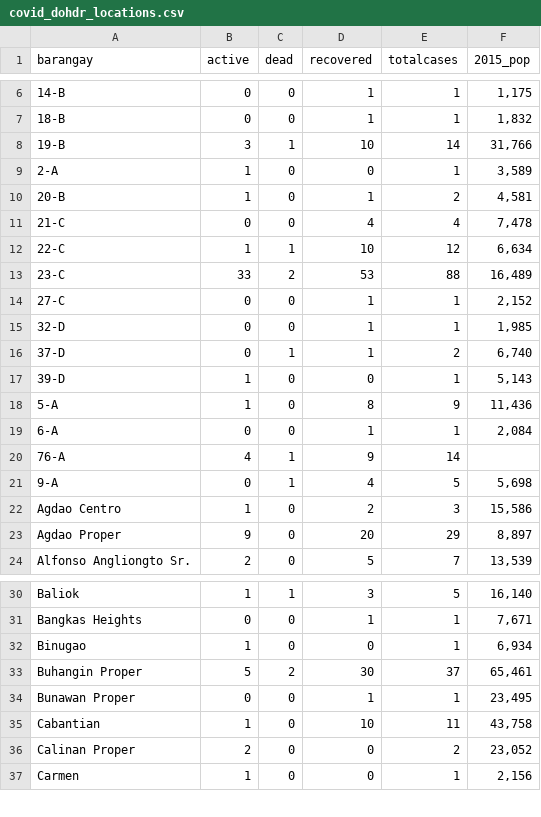
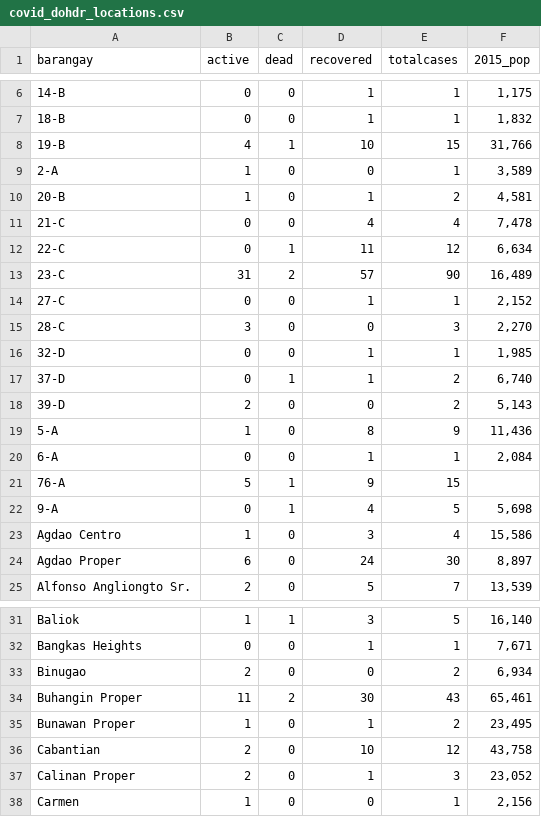
Before and after one commit to djmacao/Covid-19, a CSV file: Covid_Davao_Data/covid_dohdr_locations.csv, drawn as a sheet; only a part is shown, gaps mark what is left out; the diff covers the shown part only.

```diff
--- a/Covid_Davao_Data/covid_dohdr_locations.csv
+++ b/Covid_Davao_Data/covid_dohdr_locations.csv
@@ -7,3 +7,3 @@ barangay,active,dead,recovered,totalcases,2015_pop
 18-B,0,0,1,1,"1,832"
-19-B,3,1,10,14,"31,766"
+19-B,4,1,10,15,"31,766"
 2-A,1,0,0,1,"3,589"
@@ -11,14 +11,15 @@ barangay,active,dead,recovered,totalcases,2015_pop
 21-C,0,0,4,4,"7,478"
-22-C,1,1,10,12,"6,634"
-23-C,33,2,53,88,"16,489"
+22-C,0,1,11,12,"6,634"
+23-C,31,2,57,90,"16,489"
 27-C,0,0,1,1,"2,152"
+28-C,3,0,0,3,"2,270"
 32-D,0,0,1,1,"1,985"
 37-D,0,1,1,2,"6,740"
-39-D,1,0,0,1,"5,143"
+39-D,2,0,0,2,"5,143"
 5-A,1,0,8,9,"11,436"
 6-A,0,0,1,1,"2,084"
-76-A,4,1,9,14,
+76-A,5,1,9,15,
 9-A,0,1,4,5,"5,698"
-Agdao Centro,1,0,2,3,"15,586"
-Agdao Proper,9,0,20,29,"8,897"
+Agdao Centro,1,0,3,4,"15,586"
+Agdao Proper,6,0,24,30,"8,897"
 Alfonso Angliongto Sr.,2,0,5,7,"13,539"
@@ -31,7 +32,7 @@ Baliok,1,1,3,5,"16,140"
 Bangkas Heights,0,0,1,1,"7,671"
-Binugao,1,0,0,1,"6,934"
-Buhangin Proper,5,2,30,37,"65,461"
-Bunawan Proper,0,0,1,1,"23,495"
-Cabantian,1,0,10,11,"43,758"
-Calinan Proper,2,0,0,2,"23,052"
+Binugao,2,0,0,2,"6,934"
+Buhangin Proper,11,2,30,43,"65,461"
+Bunawan Proper,1,0,1,2,"23,495"
+Cabantian,2,0,10,12,"43,758"
+Calinan Proper,2,0,1,3,"23,052"
 Carmen,1,0,0,1,"2,156"
```
Also changed, not shown: 3 added rows and 18 edited cells elsewhere in this file, Covid_Davao_Data/covid_dohdr_daily.csv, Covid_Davao_Data/doh_test_daily.csv, 4 other files.
